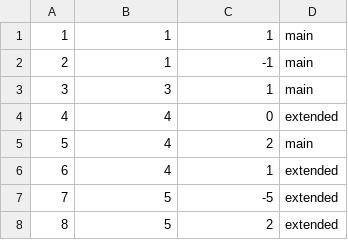
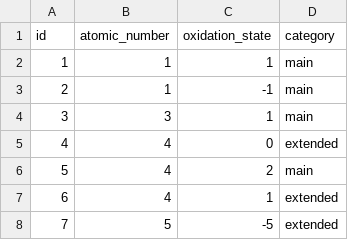
Before and after one commit to lmmentel/mendeleev-data, a CSV file: data/csv/oxidationstates.csv, drawn as a sheet; only a part is shown; the shorter side is filled out with more unchanged rows.

```diff
--- a/data/csv/oxidationstates.csv
+++ b/data/csv/oxidationstates.csv
@@ -1 +1,2 @@
+id,atomic_number,oxidation_state,category
 1,1,1,main
```
Also changed, not shown: data/csv/elements.csv, data/csv/groups.csv, 30 other files.
